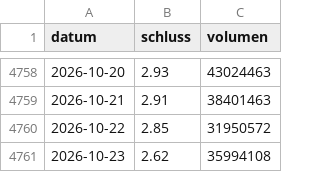
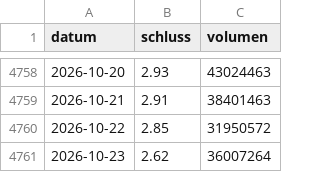
Before and after one commit to raphwienigk-lgtm/anlage-daten, a CSV file: daten/metall/chile/kurse/PLS_AX.csv, drawn as a sheet; only a part is shown, gaps mark what is left out.

```diff
--- a/daten/metall/chile/kurse/PLS_AX.csv
+++ b/daten/metall/chile/kurse/PLS_AX.csv
@@ -4760,2 +4760,2 @@ datum,schluss,volumen
 2026-10-22,2.85,31950572
-2026-10-23,2.62,35994108
+2026-10-23,2.62,36007264
```
Also changed, not shown: daten/metall/china/kurse/LYC_AX.csv, 25 other files.
